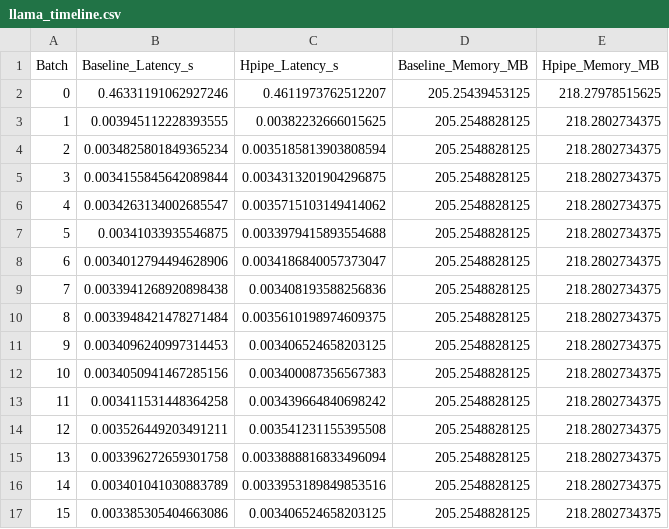
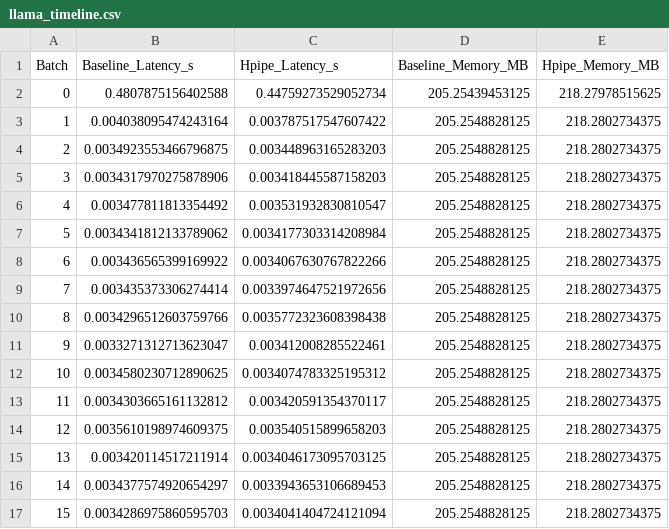
Before and after one commit to wmy903/scdp, a CSV file: hpipe_timeline/hpipe_exp_results/llama_timeline.csv, drawn as a sheet; only a part is shown; the diff covers the shown part only.

```diff
--- a/hpipe_timeline/hpipe_exp_results/llama_timeline.csv
+++ b/hpipe_timeline/hpipe_exp_results/llama_timeline.csv
@@ -1,17 +1,17 @@
 Batch,Baseline_Latency_s,Hpipe_Latency_s,Baseline_Memory_MB,Hpipe_Memory_MB
-0,0.46331191062927246,0.4611973762512207,205.25439453125,218.27978515625
-1,0.003945112228393555,0.00382232666015625,205.2548828125,218.2802734375
-2,0.0034825801849365234,0.0035185813903808594,205.2548828125,218.2802734375
-3,0.0034155845642089844,0.0034313201904296875,205.2548828125,218.2802734375
-4,0.0034263134002685547,0.0035715103149414062,205.2548828125,218.2802734375
-5,0.00341033935546875,0.0033979415893554688,205.2548828125,218.2802734375
-6,0.0034012794494628906,0.0034186840057373047,205.2548828125,218.2802734375
-7,0.0033941268920898438,0.003408193588256836,205.2548828125,218.2802734375
-8,0.0033948421478271484,0.0035610198974609375,205.2548828125,218.2802734375
-9,0.0034096240997314453,0.003406524658203125,205.2548828125,218.2802734375
-10,0.0034050941467285156,0.003400087356567383,205.2548828125,218.2802734375
-11,0.003411531448364258,0.003439664840698242,205.2548828125,218.2802734375
-12,0.003526449203491211,0.003541231155395508,205.2548828125,218.2802734375
-13,0.003396272659301758,0.0033888816833496094,205.2548828125,218.2802734375
-14,0.003401041030883789,0.0033953189849853516,205.2548828125,218.2802734375
-15,0.003385305404663086,0.003406524658203125,205.2548828125,218.2802734375
+0,0.4807875156402588,0.44759273529052734,205.25439453125,218.27978515625
+1,0.004038095474243164,0.003787517547607422,205.2548828125,218.2802734375
+2,0.0034923553466796875,0.003448963165283203,205.2548828125,218.2802734375
+3,0.0034317970275878906,0.003418445587158203,205.2548828125,218.2802734375
+4,0.003477811813354492,0.003531932830810547,205.2548828125,218.2802734375
+5,0.0034341812133789062,0.0034177303314208984,205.2548828125,218.2802734375
+6,0.003436565399169922,0.0034067630767822266,205.2548828125,218.2802734375
+7,0.003435373306274414,0.0033974647521972656,205.2548828125,218.2802734375
+8,0.0034296512603759766,0.0035772323608398438,205.2548828125,218.2802734375
+9,0.0033271312713623047,0.003412008285522461,205.2548828125,218.2802734375
+10,0.0034580230712890625,0.0034074783325195312,205.2548828125,218.2802734375
+11,0.0034303665161132812,0.003420591354370117,205.2548828125,218.2802734375
+12,0.0035610198974609375,0.003540515899658203,205.2548828125,218.2802734375
+13,0.003420114517211914,0.0034046173095703125,205.2548828125,218.2802734375
+14,0.0034377574920654297,0.0033943653106689453,205.2548828125,218.2802734375
+15,0.0034286975860595703,0.0034041404724121094,205.2548828125,218.2802734375
```
Also changed, not shown: 168 edited cells elsewhere in this file, hpipe_timeline/hpipe_exp_results/mobilenet_v2_timeline.csv, hpipe_timeline/hpipe_exp_results/resnet50_timeline.csv, 4 other files.
